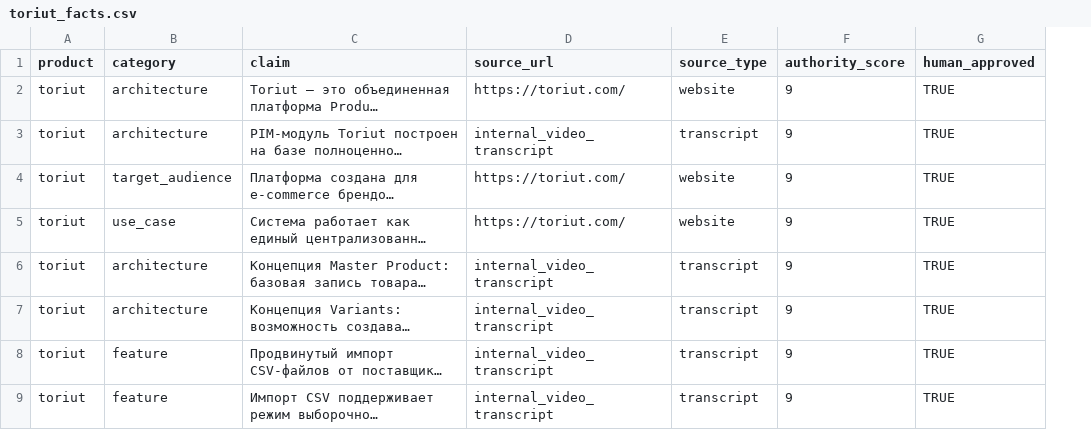
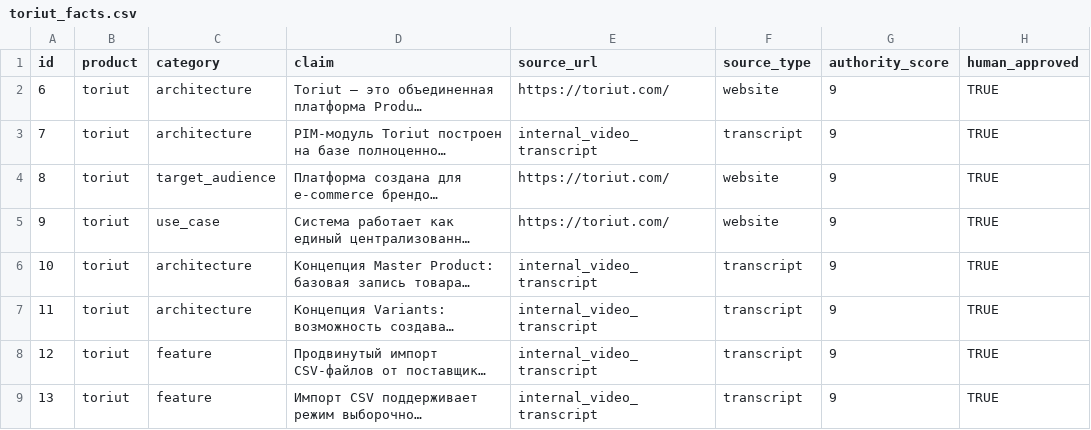
Before and after one commit to yanebasov/seo-rag-engine, a CSV file: toriut_facts.csv, drawn as a sheet; only a part is shown; long unchanged cells end in …; the diff names each change by its address in the sheet, - before the commit and + after, or states it on an @@ line.

Commit message:
Update toriut_facts.csv

```diff
--- a/toriut_facts.csv
+++ b/toriut_facts.csv
+column A (id), rows 2-9: 6 | 7 | 8 | 9 | 10 | 11 | 12 | 13
```
